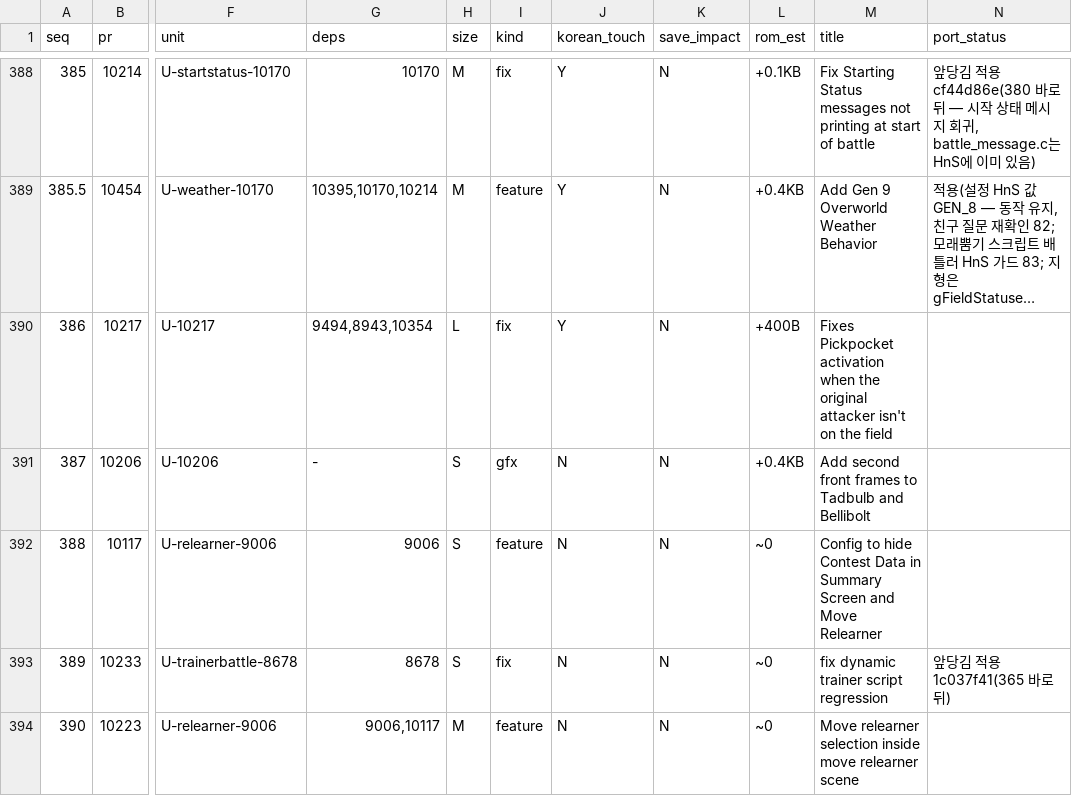
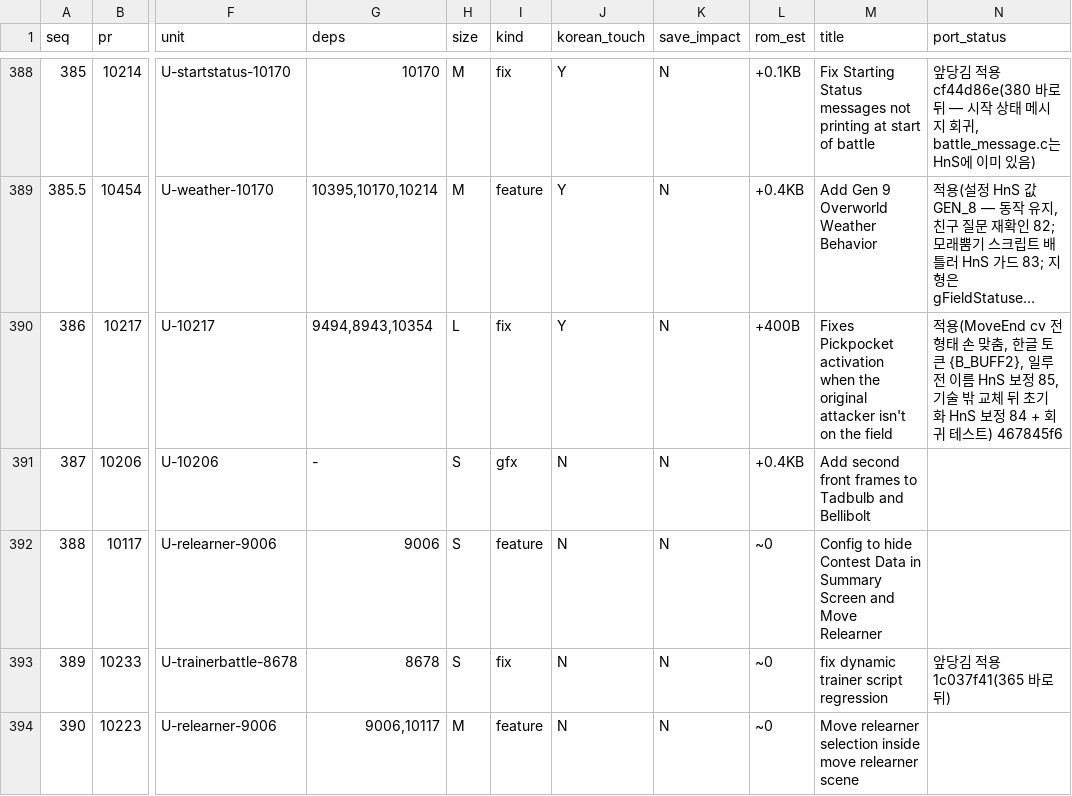
Before and after one commit to gorunit1/pokehns-expansion-kor, a TSV file: docs/friend-handoff/results/1.17.0-sync-plan/port_sequence.tsv, drawn as a sheet; only a part is shown, gaps mark what is left out; long unchanged cells end in …; the diff names each change by its address in the sheet, - before the commit and + after, or states it on an @@ line.

```diff
--- a/docs/friend-handoff/results/1.17.0-sync-plan/port_sequence.tsv
+++ b/docs/friend-handoff/results/1.17.0-sync-plan/port_sequence.tsv
-N390 (port_status): (empty)
+N390 (port_status): 적용(MoveEnd cv 전 형태 손 맞춤, 한글 토큰 {B_BUFF2}, 일루전 이름 HnS 보정 85, 기술 밖 교체 뒤 초기화 HnS 보정 84 + 회귀 테스트) 467845f6
```
Also changed, not shown: 6 other files.
